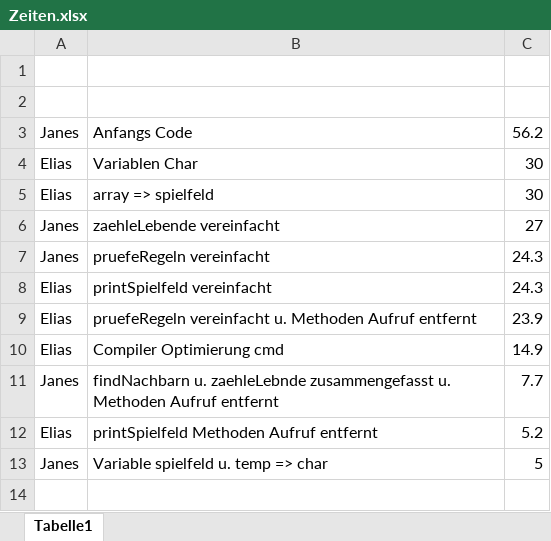
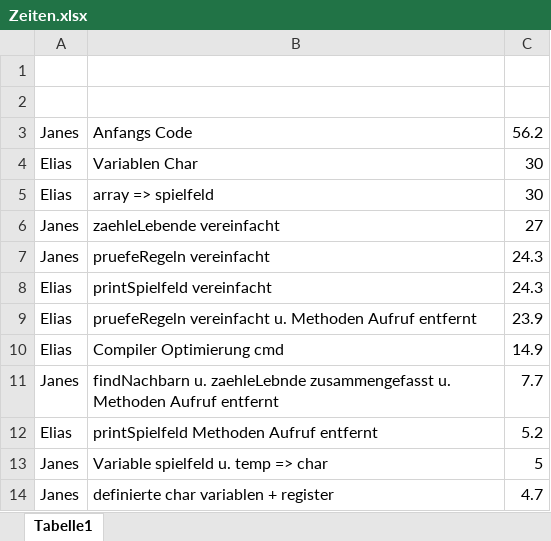
Before and after one commit to JG180A/Conway, an Excel workbook: Zeiten.xlsx, sheet Tabelle1, drawn as a sheet; values as stored, in another font and other column widths than the file's, no borders; charts and pictures not drawn; the diff names each change by its address in the sheet, - before the commit and + after, or states it on an @@ line.

Commit message:
Excel tabelle updated

```diff
--- a/Zeiten.xlsx (sheet Tabelle1)
+++ b/Zeiten.xlsx (sheet Tabelle1)
+row 14: Janes | definierte char variablen + register | 4.7
```
Also changed, not shown: charts or pictures.
